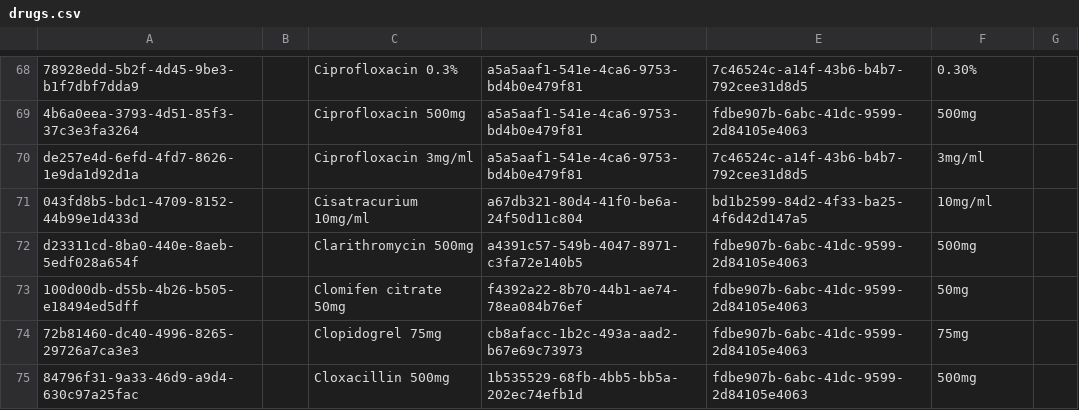
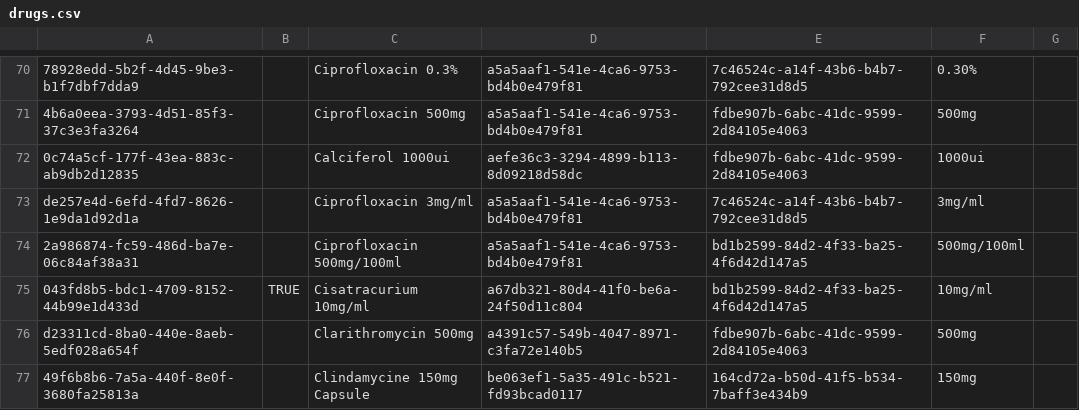
Before and after one commit to mekomsolutions/ozone-hsc, a CSV file: configs/openmrs/initializer_config/drugs/drugs.csv, drawn as a sheet; only a part is shown, gaps mark what is left out; the shorter side is filled out with more unchanged rows; addresses are those after the commit; the diff covers the shown part only; the diff names each change by its address in the sheet, - before the commit and + after, or states it on an @@ line.

```diff
--- a/configs/openmrs/initializer_config/drugs/drugs.csv
+++ b/configs/openmrs/initializer_config/drugs/drugs.csv
+row 72: 0c74a5cf-177f-43ea-883c-ab9db2d12835 |  | Calciferol 1000ui | aefe36c3-3294-4899-b113-8d09218d58dc | fdbe907b-6abc-41dc-9599-2d84105e4063 | 1000ui
+row 74: 2a986874-fc59-486d-ba7e-06c84af38a31 |  | Ciprofloxacin 500mg/100ml | a5a5aaf1-541e-4ca6-9753-bd4b0e479f81 | bd1b2599-84d2-4f33-ba25-4f6d42d147a5 | 500mg/100ml
-B75: (empty)
+B75: TRUE
+row 77: 49f6b8b6-7a5a-440f-8e0f-3680fa25813a |  | Clindamycine 150mg Capsule | be063ef1-5a35-491c-b521-fd93bcad0117 | 164cd72a-b50d-41f5-b534-7baff3e434b9 | 150mg
```
Also changed, not shown: 14 added rows and 34 edited cells elsewhere in this file.
